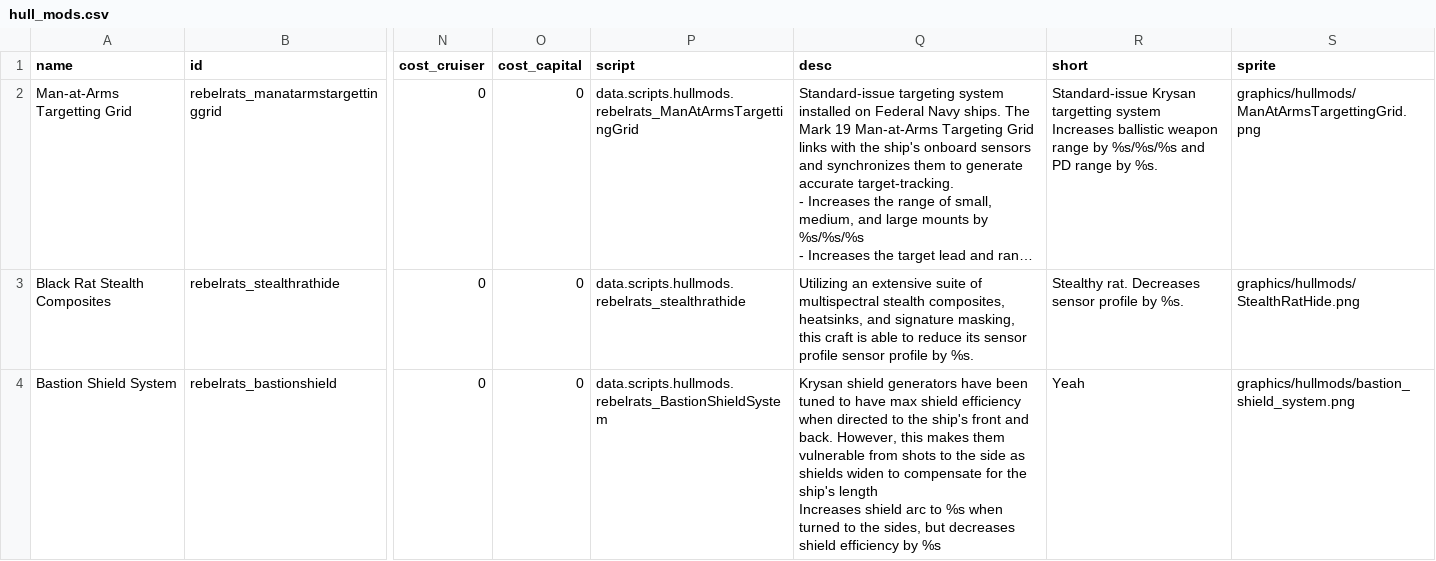
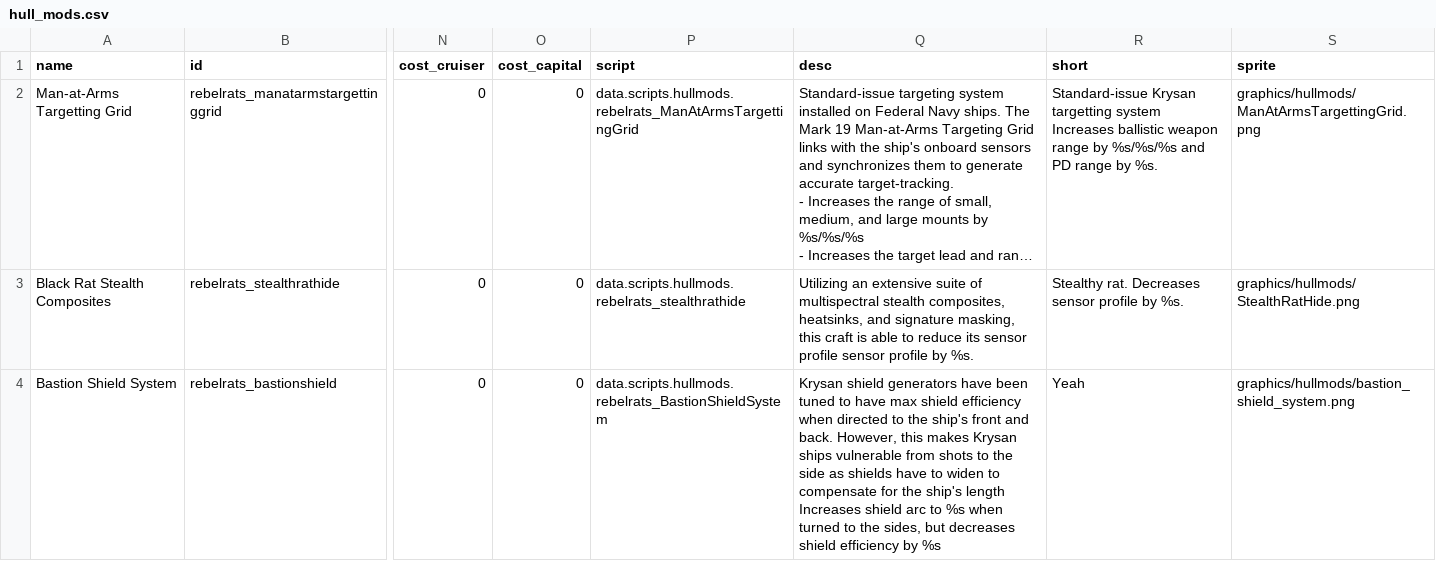
Before and after one commit to masterraven19/Rebel-Rats, a CSV file: data/hullmods/hull_mods.csv, drawn as a sheet; only a part is shown, gaps mark what is left out; long unchanged cells end in …; the diff names each change by its address in the sheet, - before the commit and + after, or states it on an @@ line.

```diff
--- a/data/hullmods/hull_mods.csv
+++ b/data/hullmods/hull_mods.csv
-Q4 (desc): …this makes them vulnerable from shots to the side as shields widen to…
+Q4 (desc): …this makes Krysan ships vulnerable from shots to the side as shields have to widen to…
```
Also changed, not shown: data/hulls/ship_data.csv, data/shipsystems/ship_systems.csv, 4 other files.
